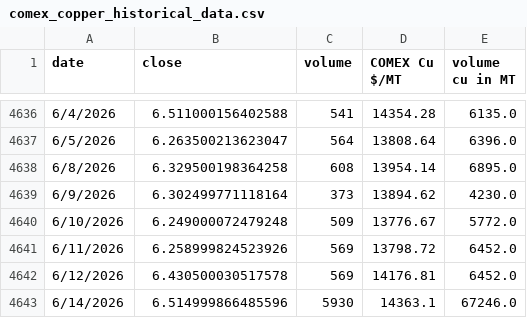
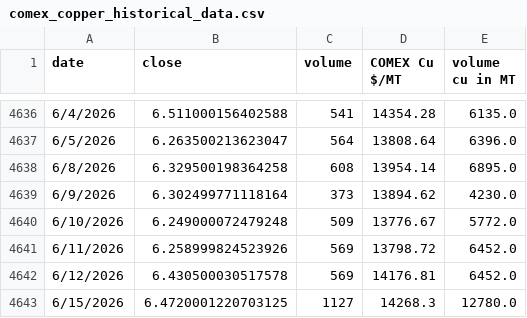
Before and after one commit to rahulmohamw/COMEX_scrap_v1, a CSV file: comex_copper_historical_data.csv, drawn as a sheet; only a part is shown, gaps mark what is left out.

```diff
--- a/comex_copper_historical_data.csv
+++ b/comex_copper_historical_data.csv
@@ -4642,2 +4642,2 @@ date,close,volume,COMEX Cu $/MT,volume cu in MT
 6/12/2026,6.430500030517578,569,14176.81,6452.0
-6/14/2026,6.514999866485596,5930,14363.1,67246.0
+6/15/2026,6.4720001220703125,1127,14268.3,12780.0
```
